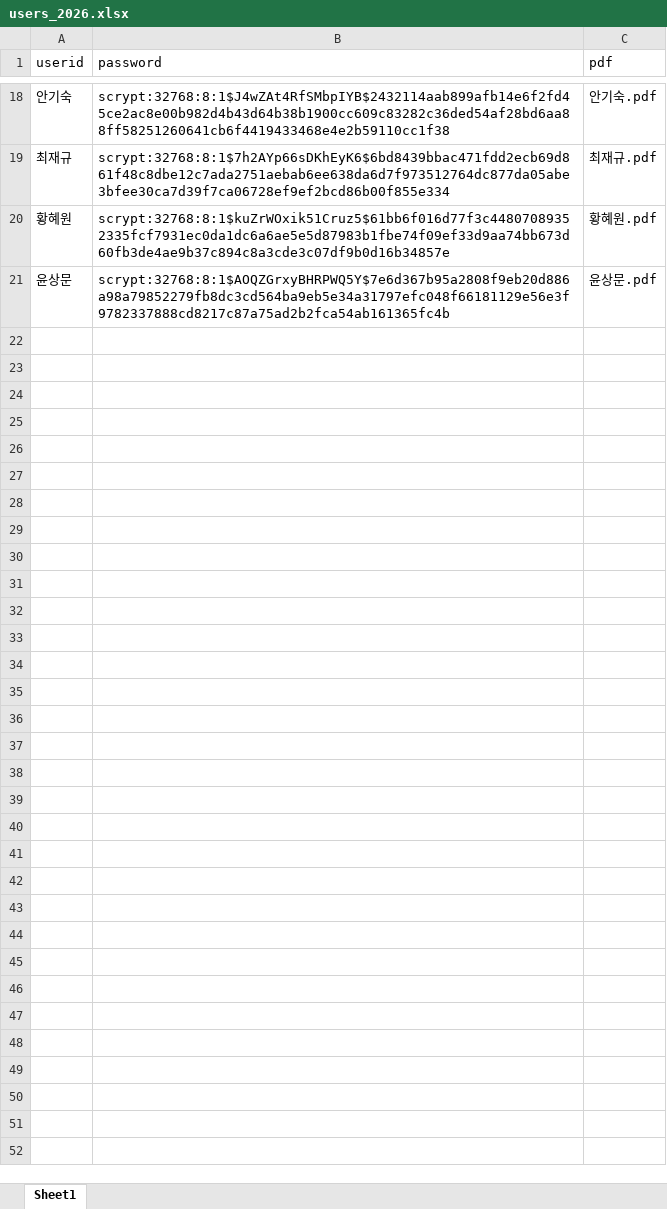
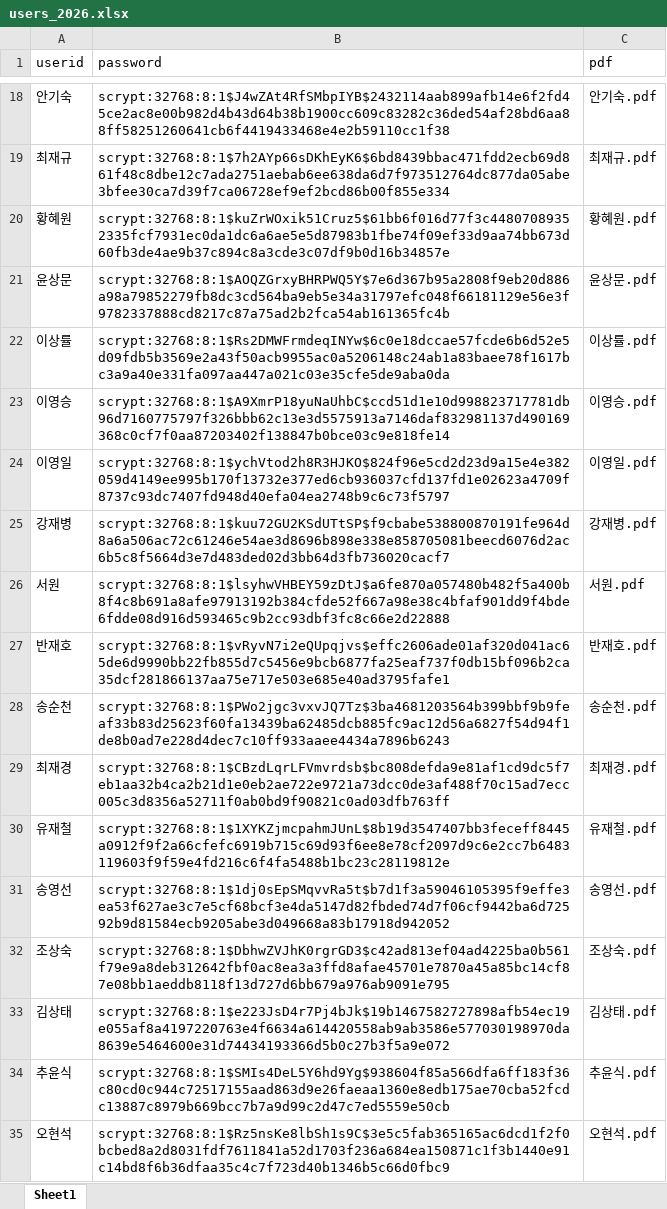
Before and after one commit to smoon0303/pdf-printer, an Excel workbook: users_2026.xlsx, sheet Sheet1, drawn as a sheet; only a part is shown, gaps mark what is left out; values as stored, in another font and other column widths than the file's, no borders; the diff names each change by its address in the sheet, - before the commit and + after, or states it on an @@ line.

```diff
--- a/users_2026.xlsx (sheet Sheet1)
+++ b/users_2026.xlsx (sheet Sheet1)
+row 22: 이상률 | scrypt:32768:8:1$Rs2DMWFrmdeqINYw$6c0e18dccae57fcde6b6d52e5d09fdb5b3569e2a43f50acb9955ac0a5206148c24ab1a83baee78f1617bc3a9a40e331fa097aa447a021c03e35cfe5de9aba0da | 이상률.pdf
+row 23: 이영승 | scrypt:32768:8:1$A9XmrP18yuNaUhbC$ccd51d1e10d998823717781db96d7160775797f326bbb62c13e3d5575913a7146daf832981137d490169368c0cf7f0aa87203402f138847b0bce03c9e818fe14 | 이영승.pdf
+row 24: 이영일 | scrypt:32768:8:1$ychVtod2h8R3HJKO$824f96e5cd2d23d9a15e4e382059d4149ee995b170f13732e377ed6cb936037cfd137fd1e02623a4709f8737c93dc7407fd948d40efa04ea2748b9c6c73f5797 | 이영일.pdf
+row 25: 강재병 | scrypt:32768:8:1$kuu72GU2KSdUTtSP$f9cbabe538800870191fe964d8a6a506ac72c61246e54ae3d8696b898e338e858705081beecd6076d2ac6b5c8f5664d3e7d483ded02d3bb64d3fb736020cacf7 | 강재병.pdf
+row 26: 서원 | scrypt:32768:8:1$lsyhwVHBEY59zDtJ$a6fe870a057480b482f5a400b8f4c8b691a8afe97913192b384cfde52f667a98e38c4bfaf901dd9f4bde6fdde08d916d593465c9b2cc93dbf3fc8c66e2d22888 | 서원.pdf
+row 27: 반재호 | scrypt:32768:8:1$vRyvN7i2eQUpqjvs$effc2606ade01af320d041ac65de6d9990bb22fb855d7c5456e9bcb6877fa25eaf737f0db15bf096b2ca35dcf281866137aa75e717e503e685e40ad3795fafe1 | 반재호.pdf
+row 28: 송순천 | scrypt:32768:8:1$PWo2jgc3vxvJQ7Tz$3ba4681203564b399bbf9b9feaf33b83d25623f60fa13439ba62485dcb885fc9ac12d56a6827f54d94f1de8b0ad7e228d4dec7c10ff933aaee4434a7896b6243 | 송순천.pdf
+row 29: 최재경 | scrypt:32768:8:1$CBzdLqrLFVmvrdsb$bc808defda9e81af1cd9dc5f7eb1aa32b4ca2b21d1e0eb2ae722e9721a73dcc0de3af488f70c15ad7ecc005c3d8356a52711f0ab0bd9f90821c0ad03dfb763ff | 최재경.pdf
+row 30: 유재철 | scrypt:32768:8:1$1XYKZjmcpahmJUnL$8b19d3547407bb3feceff8445a0912f9f2a66cfefc6919b715c69d93f6ee8e78cf2097d9c6e2cc7b6483119603f9f59e4fd216c6f4fa5488b1bc23c28119812e | 유재철.pdf
+row 31: 송영선 | scrypt:32768:8:1$1dj0sEpSMqvvRa5t$b7d1f3a59046105395f9effe3ea53f627ae3c7e5cf68bcf3e4da5147d82fbded74d7f06cf9442ba6d72592b9d81584ecb9205abe3d049668a83b17918d942052 | 송영선.pdf
+row 32: 조상숙 | scrypt:32768:8:1$DbhwZVJhK0rgrGD3$c42ad813ef04ad4225ba0b561f79e9a8deb312642fbf0ac8ea3a3ffd8afae45701e7870a45a85bc14cf87e08bb1aeddb8118f13d727d6bb679a976ab9091e795 | 조상숙.pdf
+row 33: 김상태 | scrypt:32768:8:1$e223JsD4r7Pj4bJk$19b1467582727898afb54ec19e055af8a4197220763e4f6634a614420558ab9ab3586e577030198970da8639e5464600e31d74434193366d5b0c27b3f5a9e072 | 김상태.pdf
+row 34: 추윤식 | scrypt:32768:8:1$SMIs4DeL5Y6hd9Yg$938604f85a566dfa6ff183f36c80cd0c944c72517155aad863d9e26faeaa1360e8edb175ae70cba52fcdc13887c8979b669bcc7b7a9d99c2d47c7ed5559e50cb | 추윤식.pdf
+row 35: 오현석 | scrypt:32768:8:1$Rz5nsKe8lbSh1s9C$3e5c5fab365165ac6dcd1f2f0bcbed8a2d8031fdf7611841a52d1703f236a684ea150871c1f3b1440e91c14bd8f6b36dfaa35c4c7f723d40b1346b5c66d0fbc9 | 오현석.pdf
```
Also changed, not shown: users_2026_backup.xlsx, 34 other files.
